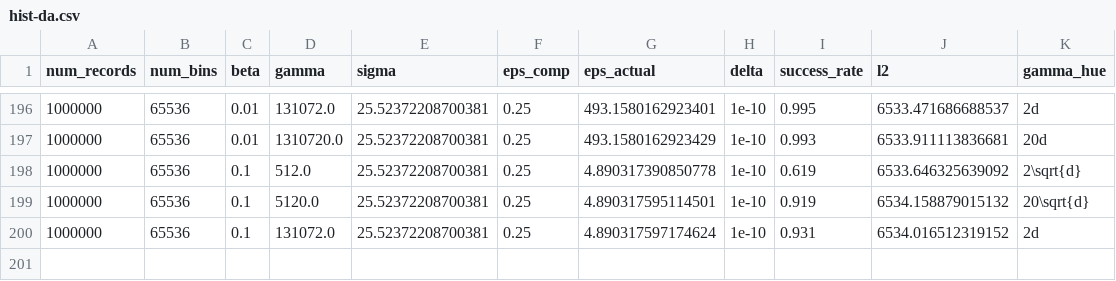
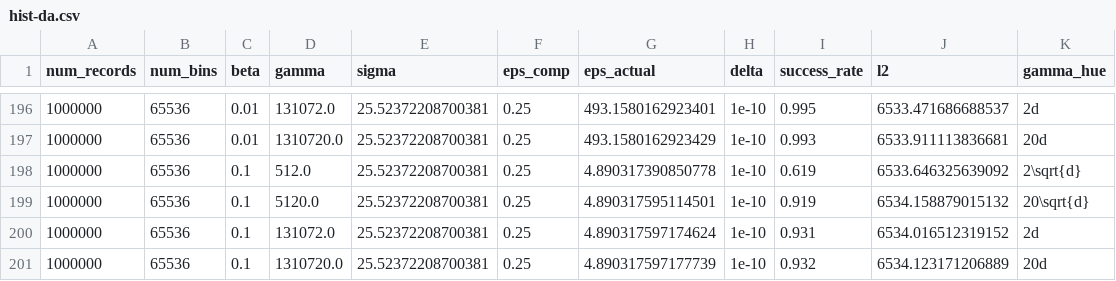
Before and after one commit to jvhs0706/GPM, a CSV file: logs/hist-da.csv, drawn as a sheet; only a part is shown, gaps mark what is left out.

Commit message:
Add histogram results to logs/hist-da.csv, with num_bins=65536, eps=0.25, beta=1e-1, gamma=1310720.

```diff
--- a/logs/hist-da.csv
+++ b/logs/hist-da.csv
@@ -200 +200,2 @@ num_records,num_bins,beta,gamma,sigma,eps_comp,eps_actual,delta,success_rate,l2,
 1000000,65536,0.1,131072.0,25.52372208700381,0.25,4.890317597174624,1e-10,0.931,6534.016512319152,2d
+1000000,65536,0.1,1310720.0,25.52372208700381,0.25,4.890317597177739,1e-10,0.932,6534.123171206889,20d
```
